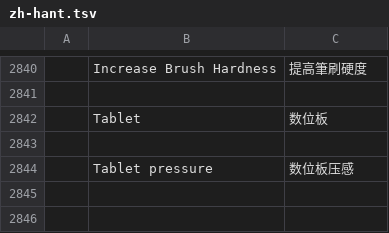
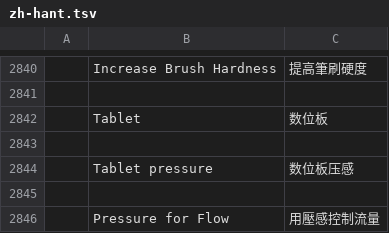
Before and after one commit to R19988088/S.photocraft, a TSV file: crates/ui-egui/src/i18n/zh-hant.tsv, drawn as a sheet; only a part is shown, gaps mark what is left out; the diff names each change by its address in the sheet, - before the commit and + after, or states it on an @@ line.

```diff
--- a/crates/ui-egui/src/i18n/zh-hant.tsv
+++ b/crates/ui-egui/src/i18n/zh-hant.tsv
+row 2845: (empty)
+row 2846:  | Pressure for Flow | 用壓感控制流量
```
Also changed, not shown: crates/ui-egui/src/i18n/zh-hans.tsv, 12 other files.
